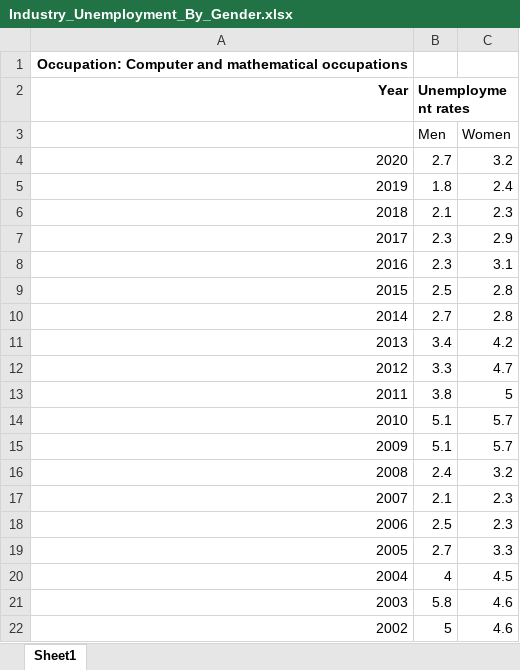
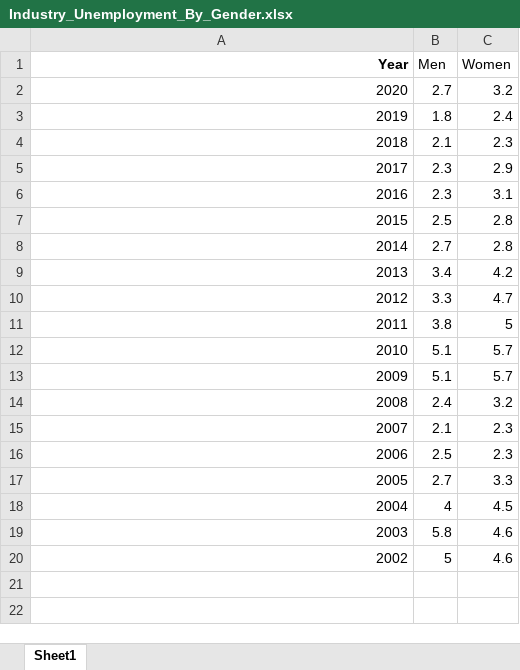
Before and after one commit to vgnenov/OnTheUpAndUp, an Excel workbook: Cleaned Data XLS format/Industry_Unemployment_By_Gender.xlsx, sheet Sheet1, drawn as a sheet; values as stored, in another font and other column widths than the file's, no borders; removed rows and columns are numbered as before the commit, all else as after; the diff names each change by its address in the sheet, - before the commit and + after, or states it on an @@ line.

```diff
--- a/Cleaned Data XLS format/Industry_Unemployment_By_Gender.xlsx (sheet Sheet1)
+++ b/Cleaned Data XLS format/Industry_Unemployment_By_Gender.xlsx (sheet Sheet1)
-row 1: Occupation: Computer and mathematical occupations
-B1: Unemployment rates
+B1: Men
-B1 bold: on
+B1 bold: off
-C1: (empty)
+C1: Women
-row 3:  | Men | Women
```
Also changed, not shown: Cleaned Data XLS format/Illinois_Mean_Salary.xlsx, 7 other files.
